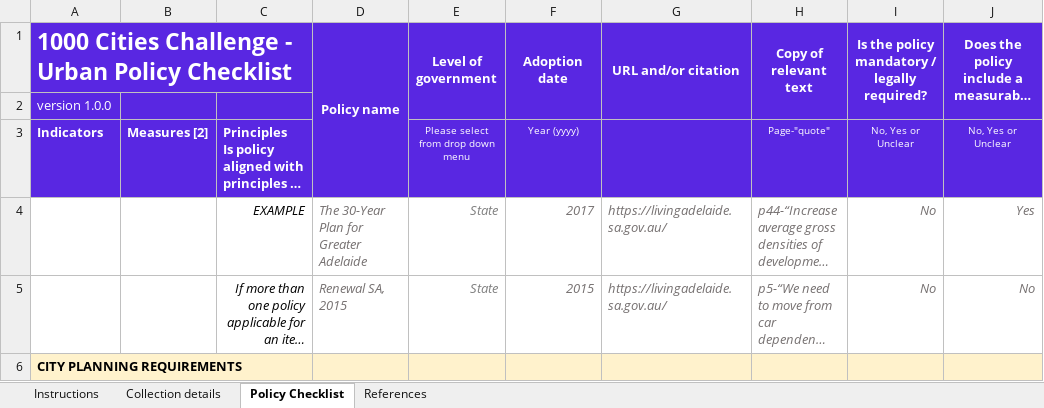
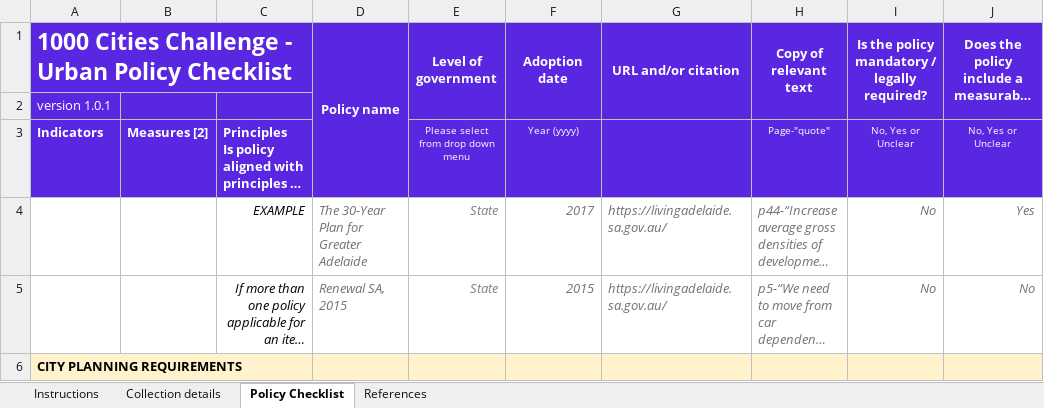
Before and after one commit to healthysustainablecities/global-indicators, an Excel workbook: process/data/policy_review/Urban policy checklist_1000 Cities Challenge_version 1.0.1.xlsx, sheet Policy Checklist, drawn as a sheet; only a part is shown; long unchanged cells end in …; values as stored, in another font and other column widths than the file's, no borders; conditional formats not drawn; the diff names each change by its address in the sheet, - before the commit and + after, or states it on an @@ line.

```diff
--- a/process/data/policy_review/Urban policy checklist_1000 Cities Challenge_version 1.0.1.xlsx (sheet Policy Checklist)
+++ b/process/data/policy_review/Urban policy checklist_1000 Cities Challenge_version 1.0.1.xlsx (sheet Policy Checklist)
-A2: version 1.0.0
+A2: version 1.0.1
```
Also changed, not shown: sheet Instructions, sheet Collection details, 11 other files.
